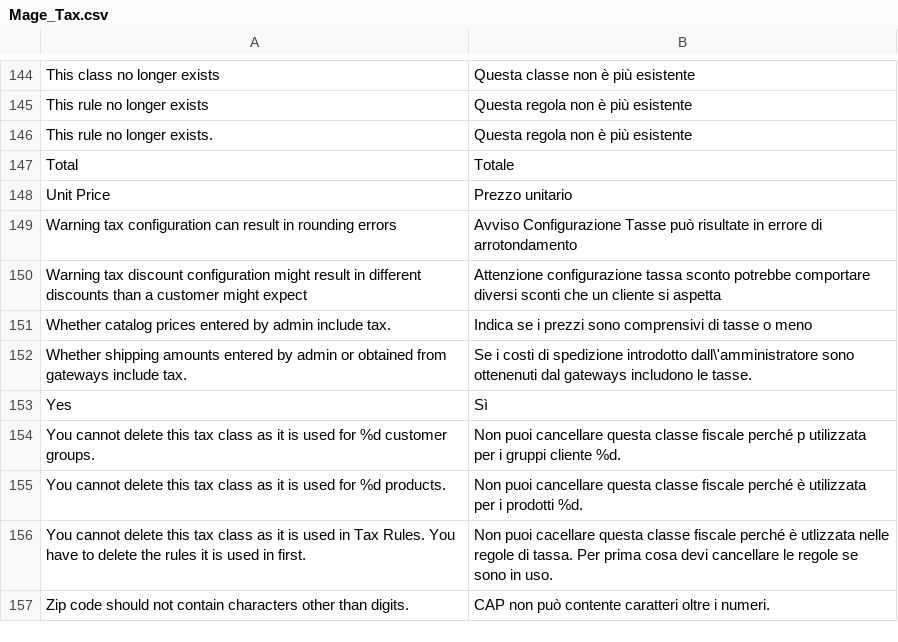
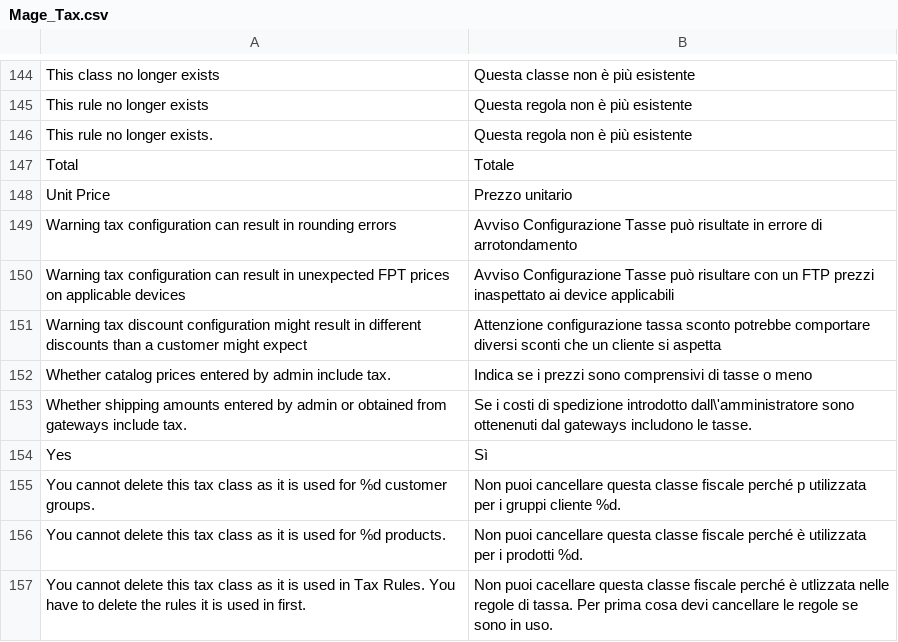
Before and after one commit to OpenMageModuleFostering/locale_mage_community_it_it, a CSV file: app/locale/it_IT/Mage_Tax.csv, drawn as a sheet; only a part is shown, gaps mark what is left out; the shorter side is filled out with more unchanged rows; the diff names each change by its address in the sheet, - before the commit and + after, or states it on an @@ line.

```diff
--- a/app/locale/it_IT/Mage_Tax.csv
+++ b/app/locale/it_IT/Mage_Tax.csv
+row 150: Warning tax configuration can result in unexpected FPT prices on applicable devices | Avviso Configurazione Tasse può risultare con un FTP prezzi inaspettato ai device applicabili
```
Also changed, not shown: app/locale/it_IT/Mage_Authorizenet.csv, app/locale/it_IT/Mage_Bundle.csv, 39 other files.
